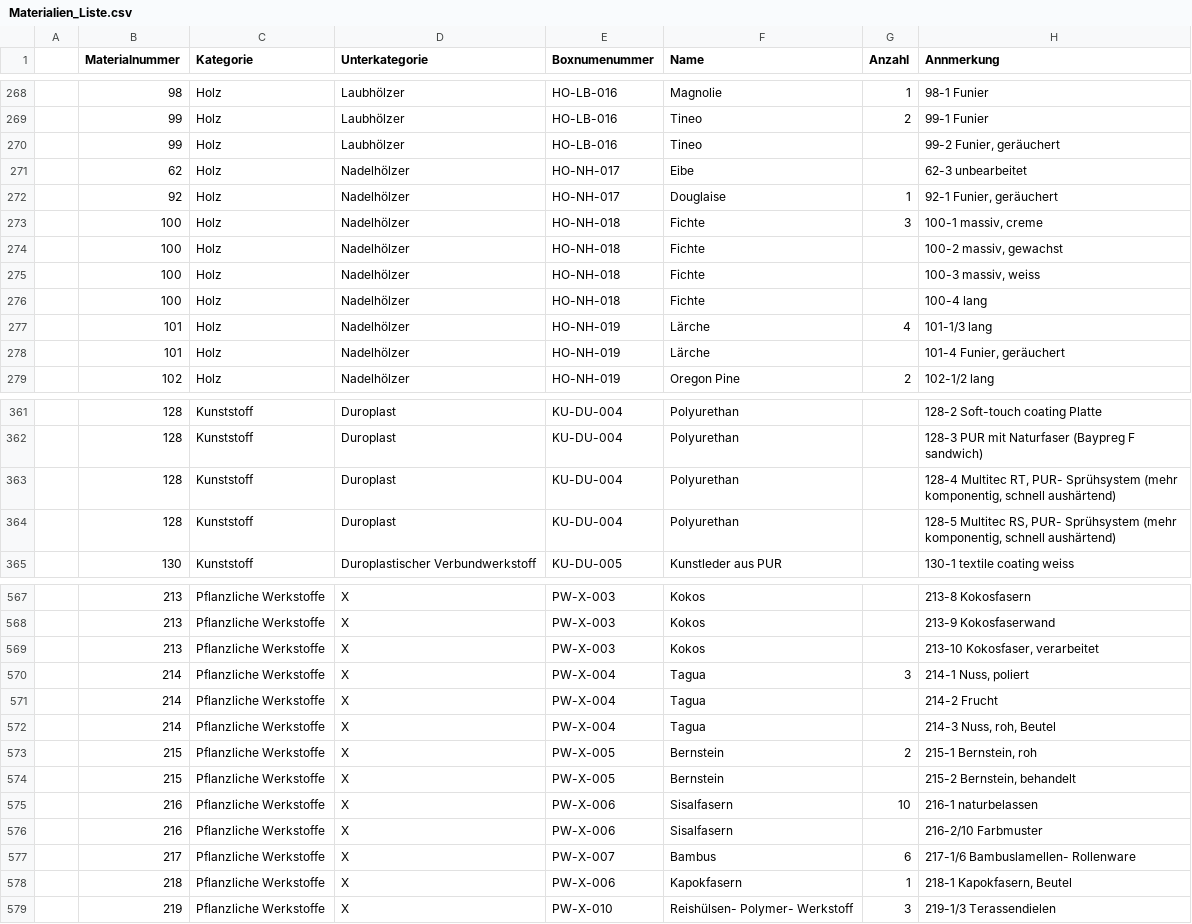
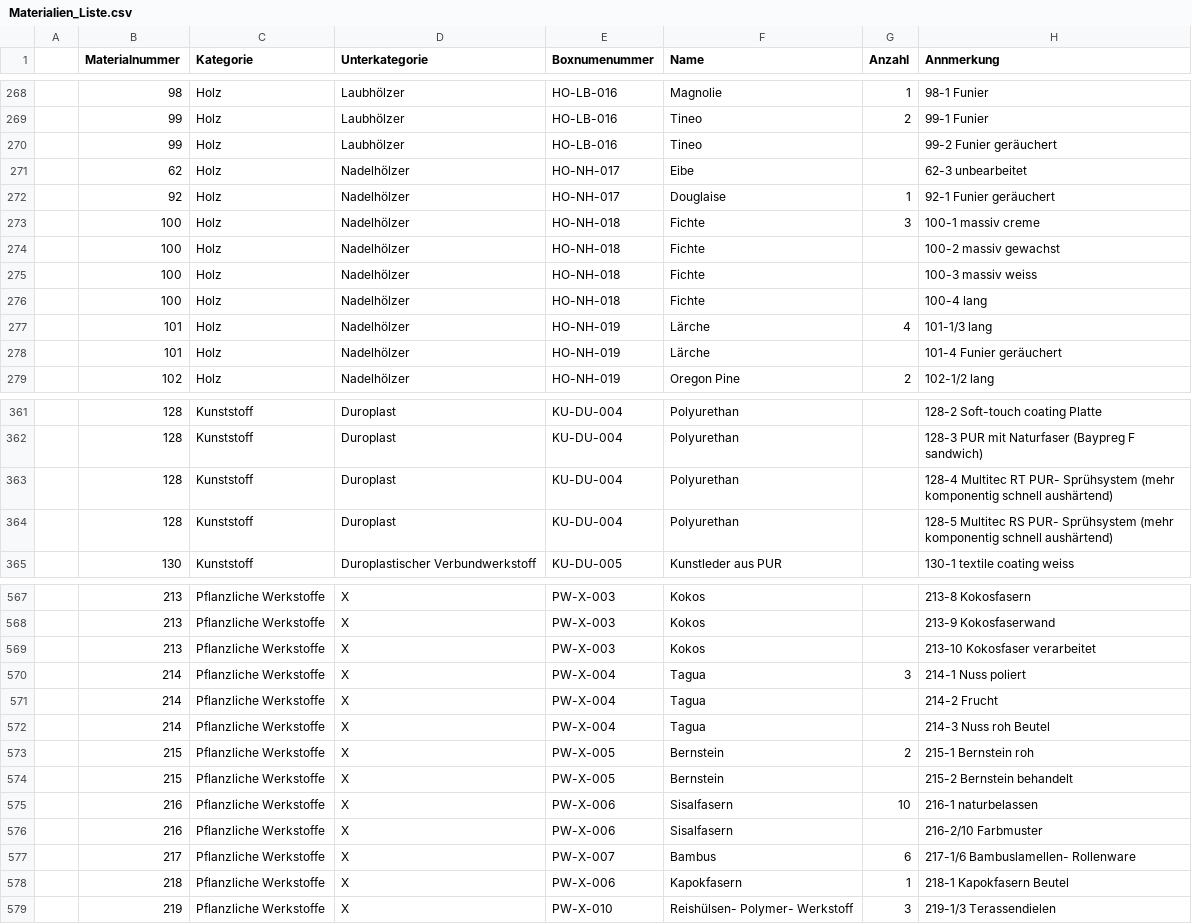
Before and after one commit to istmirRegal/Materialliste, a CSV file: Materialien_Liste.csv, drawn as a sheet; only a part is shown, gaps mark what is left out; the diff covers the shown part only.

```diff
--- a/Materialien_Liste.csv
+++ b/Materialien_Liste.csv
@@ -269,11 +269,11 @@
 ;99;Holz;Laubhölzer;HO-LB-016;Tineo;2;99-1 Funier
-;99;Holz;Laubhölzer;HO-LB-016;Tineo;;99-2 Funier, geräuchert
+;99;Holz;Laubhölzer;HO-LB-016;Tineo;;99-2 Funier geräuchert
 ;62;Holz;Nadelhölzer;HO-NH-017;Eibe;;62-3 unbearbeitet
-;92;Holz;Nadelhölzer;HO-NH-017;Douglaise;1;92-1 Funier, geräuchert
-;100;Holz;Nadelhölzer;HO-NH-018;Fichte;3;100-1 massiv, creme
-;100;Holz;Nadelhölzer;HO-NH-018;Fichte;;100-2 massiv, gewachst
-;100;Holz;Nadelhölzer;HO-NH-018;Fichte;;100-3 massiv, weiss
+;92;Holz;Nadelhölzer;HO-NH-017;Douglaise;1;92-1 Funier geräuchert
+;100;Holz;Nadelhölzer;HO-NH-018;Fichte;3;100-1 massiv creme
+;100;Holz;Nadelhölzer;HO-NH-018;Fichte;;100-2 massiv gewachst
+;100;Holz;Nadelhölzer;HO-NH-018;Fichte;;100-3 massiv weiss
 ;100;Holz;Nadelhölzer;HO-NH-018;Fichte;;100-4 lang
 ;101;Holz;Nadelhölzer;HO-NH-019;Lärche;4;101-1/3 lang
-;101;Holz;Nadelhölzer;HO-NH-019;Lärche;;101-4 Funier, geräuchert
+;101;Holz;Nadelhölzer;HO-NH-019;Lärche;;101-4 Funier geräuchert
 ;102;Holz;Nadelhölzer;HO-NH-019;Oregon Pine;2;102-1/2 lang
@@ -362,4 +362,4 @@
 ;128;Kunststoff;Duroplast;KU-DU-004;Polyurethan;;128-3 PUR mit Naturfaser (Baypreg F sandwich)
-;128;Kunststoff;Duroplast;KU-DU-004;Polyurethan;;128-4 Multitec RT, PUR- Sprühsystem (mehr komponentig, schnell aushärtend)
-;128;Kunststoff;Duroplast;KU-DU-004;Polyurethan;;128-5 Multitec RS, PUR- Sprühsystem (mehr komponentig, schnell aushärtend)
+;128;Kunststoff;Duroplast;KU-DU-004;Polyurethan;;128-4 Multitec RT PUR- Sprühsystem (mehr komponentig schnell aushärtend)
+;128;Kunststoff;Duroplast;KU-DU-004;Polyurethan;;128-5 Multitec RS PUR- Sprühsystem (mehr komponentig schnell aushärtend)
 ;130;Kunststoff;Duroplastischer Verbundwerkstoff;KU-DU-005;Kunstleder aus PUR;;130-1 textile coating weiss
@@ -568,8 +568,8 @@
 ;213;Pflanzliche Werkstoffe;X;PW-X-003;Kokos;;213-9 Kokosfaserwand
-;213;Pflanzliche Werkstoffe;X;PW-X-003;Kokos;;213-10 Kokosfaser, verarbeitet
-;214;Pflanzliche Werkstoffe;X;PW-X-004;Tagua;3;214-1 Nuss, poliert
+;213;Pflanzliche Werkstoffe;X;PW-X-003;Kokos;;213-10 Kokosfaser verarbeitet
+;214;Pflanzliche Werkstoffe;X;PW-X-004;Tagua;3;214-1 Nuss poliert
 ;214;Pflanzliche Werkstoffe;X;PW-X-004;Tagua;;214-2 Frucht
-;214;Pflanzliche Werkstoffe;X;PW-X-004;Tagua;;214-3 Nuss, roh, Beutel
-;215;Pflanzliche Werkstoffe;X;PW-X-005;Bernstein;2;215-1 Bernstein, roh
-;215;Pflanzliche Werkstoffe;X;PW-X-005;Bernstein;;215-2 Bernstein, behandelt
+;214;Pflanzliche Werkstoffe;X;PW-X-004;Tagua;;214-3 Nuss roh Beutel
+;215;Pflanzliche Werkstoffe;X;PW-X-005;Bernstein;2;215-1 Bernstein roh
+;215;Pflanzliche Werkstoffe;X;PW-X-005;Bernstein;;215-2 Bernstein behandelt
 ;216;Pflanzliche Werkstoffe;X;PW-X-006;Sisalfasern;10;216-1 naturbelassen
@@ -577,3 +577,3 @@
 ;217;Pflanzliche Werkstoffe;X;PW-X-007;Bambus;6;217-1/6 Bambuslamellen- Rollenware
-;218;Pflanzliche Werkstoffe;X;PW-X-006;Kapokfasern;1;218-1 Kapokfasern, Beutel
+;218;Pflanzliche Werkstoffe;X;PW-X-006;Kapokfasern;1;218-1 Kapokfasern Beutel
 ;219;Pflanzliche Werkstoffe;X;PW-X-010;Reishülsen- Polymer- Werkstoff;3;219-1/3 Terassendielen
```
Also changed, not shown: 94 edited cells elsewhere in this file.
